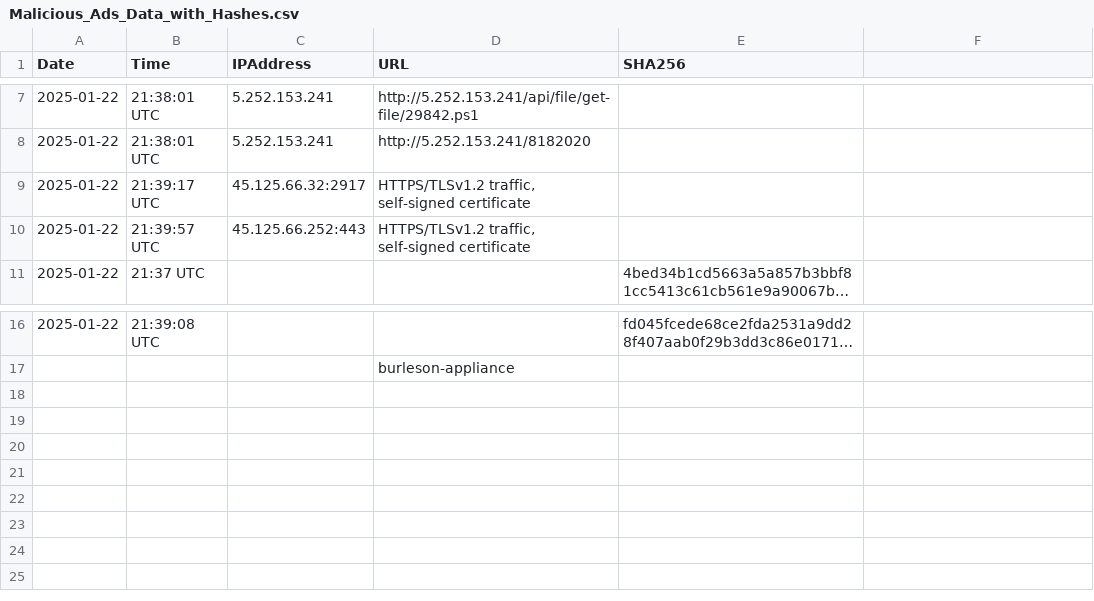
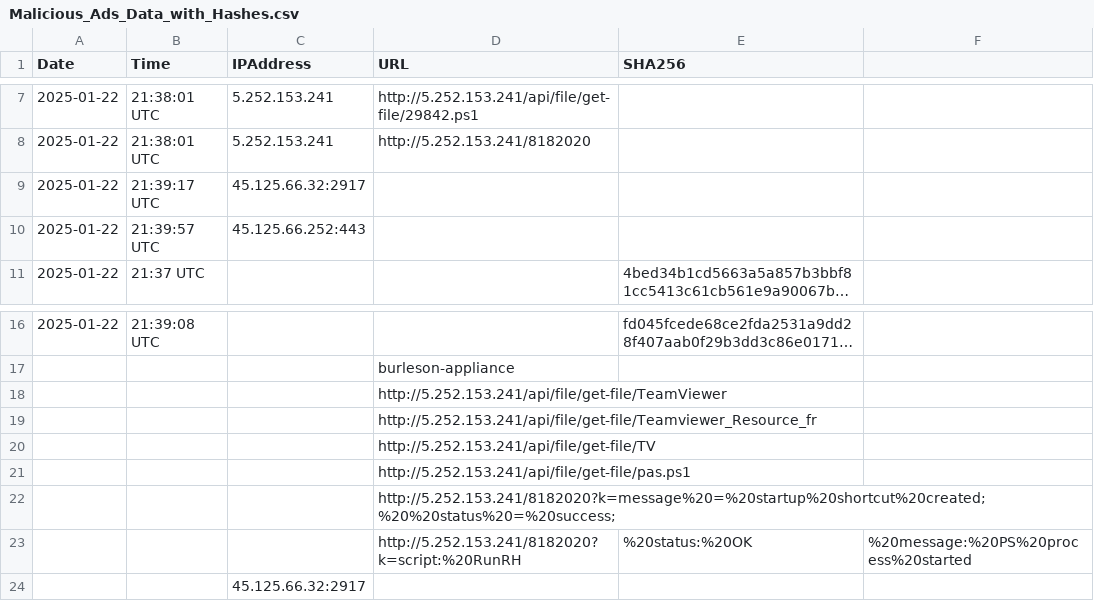
Before and after one commit to NiklasAllard1/Fake_teams, a CSV file: Malicious_Ads_Data_with_Hashes.csv, drawn as a sheet; only a part is shown, gaps mark what is left out; long unchanged cells end in …; the diff names each change by its address in the sheet, - before the commit and + after, or states it on an @@ line.

Commit message:
Update Malicious_Ads_Data_with_Hashes.csv

```diff
--- a/Malicious_Ads_Data_with_Hashes.csv
+++ b/Malicious_Ads_Data_with_Hashes.csv
-D9:D10 (URL): HTTPS/TLSv1.2 traffic, self-signed certificate
+D9:D10 (URL): (empty)
+row 18:  |  |  | http://5.252.153.241/api/file/get-file/TeamViewer
+row 19:  |  |  | http://5.252.153.241/api/file/get-file/Teamviewer_Resource_fr
+row 20:  |  |  | http://5.252.153.241/api/file/get-file/TV
+row 21:  |  |  | http://5.252.153.241/api/file/get-file/pas.ps1
+row 22:  |  |  | http://5.252.153.241/8182020?k=message%20=%20startup%20shortcut%20created;%20%20status%20=%20success;
+row 23:  |  |  | http://5.252.153.241/8182020?k=script:%20RunRH | %20status:%20OK | %20message:%20PS%20process%20started
+row 24:  |  | 45.125.66.32:2917
```
